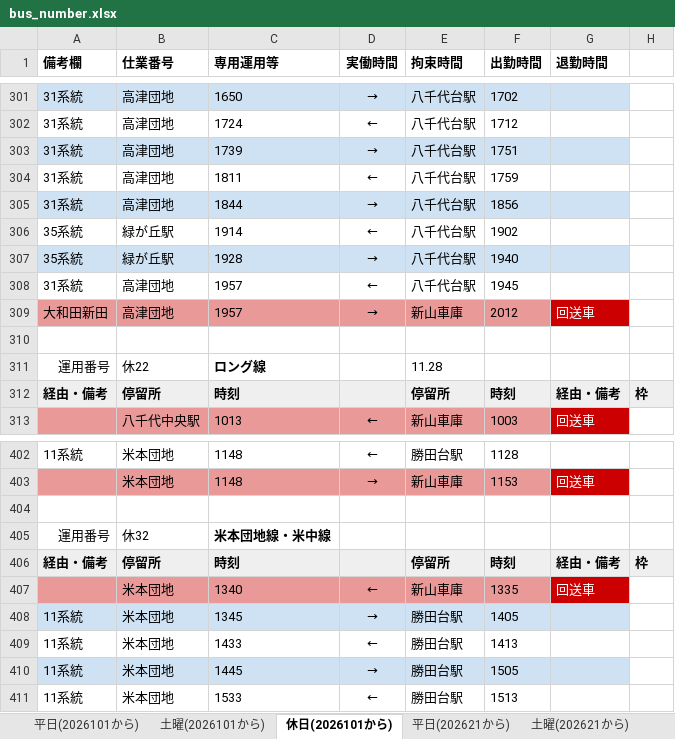
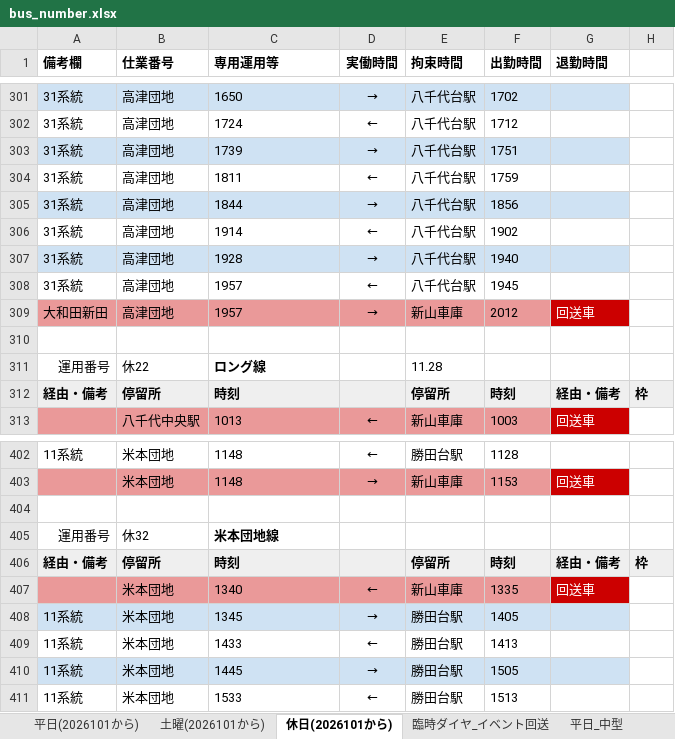
Before and after one commit to Yoyakun/toyobus_timetable, an Excel workbook: bus_number.xlsx, sheet 休日(2026101から), drawn as a sheet; only a part is shown, gaps mark what is left out; values as stored, in another font and other column widths than the file's, no borders; charts and pictures not drawn; the diff names each change by its address in the sheet, - before the commit and + after, or states it on an @@ line.

```diff
--- a/bus_number.xlsx (sheet 休日(2026101から))
+++ b/bus_number.xlsx (sheet 休日(2026101から))
-sheet tab: 土曜(202621から)
+sheet tab: 臨時ダイヤ_イベント回送
-sheet tab: 平日(202621から)
-A306:A307 (備考欄): 35系統
+A306:A307 (備考欄): 31系統
-B306:B307 (仕業番号): 緑が丘駅
+B306:B307 (仕業番号): 高津団地
-C405 (専用運用等): 米本団地線・米中線
+C405 (専用運用等): 米本団地線
```
Also changed, not shown: sheet 臨時ダイヤ_イベント回送, sheet 土曜(2026101から), sheet 平日(2026101から), other sheet tabs, charts or pictures.
